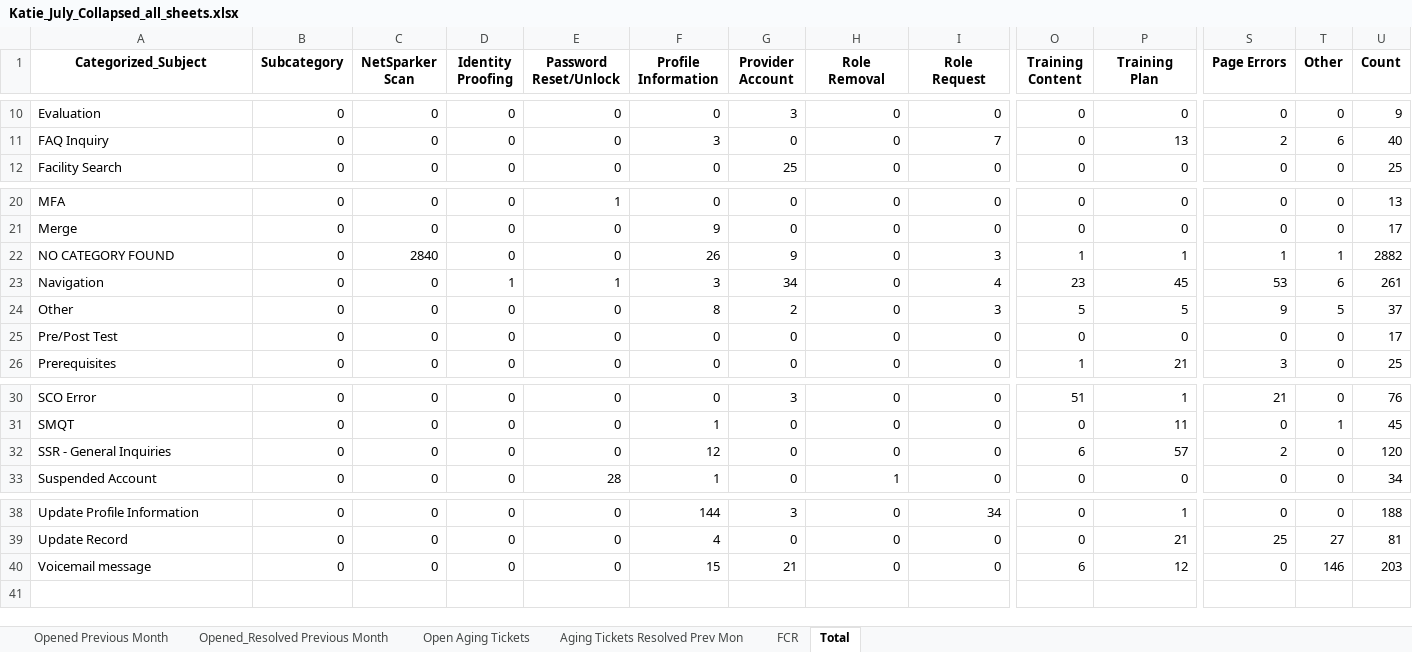
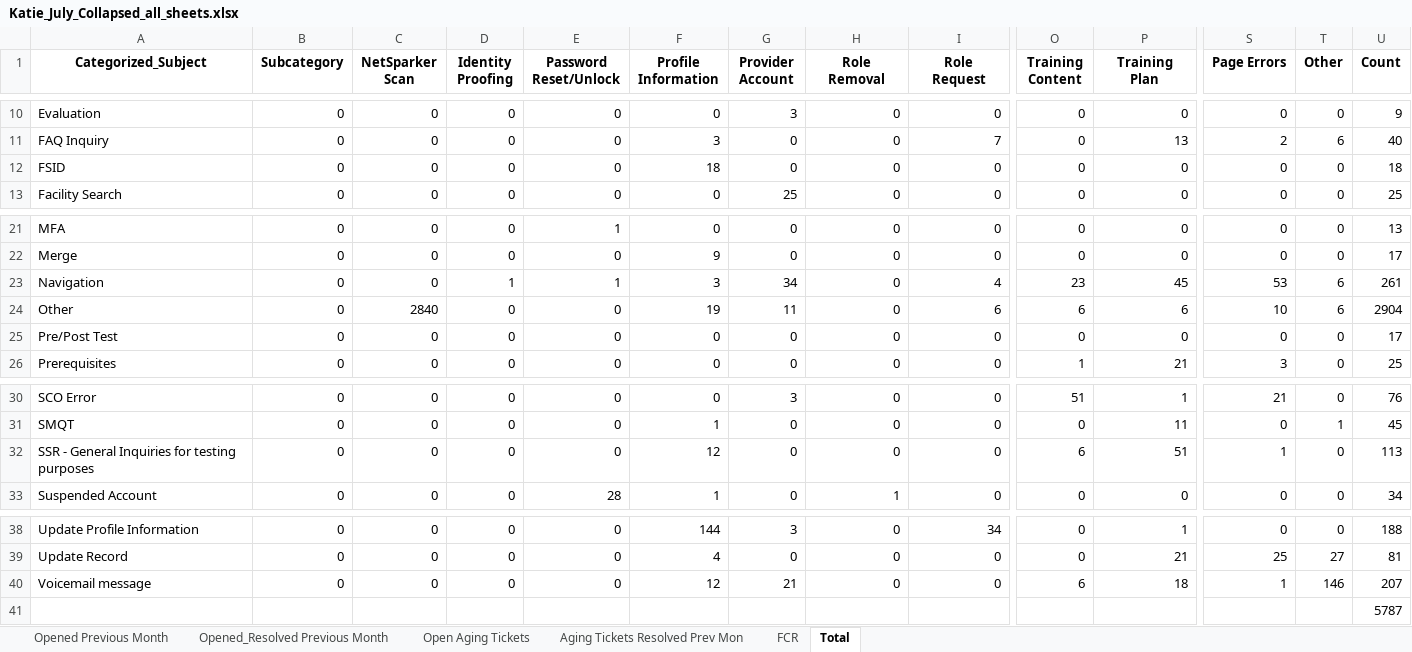
Before and after one commit to OliverMorland/qsep_feedback_subject_classfier, an Excel workbook: docs/output/Katie_July_Collapsed_all_sheets.xlsx, sheet Total, drawn as a sheet; only a part is shown, gaps mark what is left out; values as stored, in another font and other column widths than the file's, no borders; removed rows and columns are numbered as before the commit, all else as after; rows hold the shown columns only; the diff names each change by its address in the sheet, - before the commit and + after, or states it on an @@ line.

```diff
--- a/docs/output/Katie_July_Collapsed_all_sheets.xlsx (sheet Total)
+++ b/docs/output/Katie_July_Collapsed_all_sheets.xlsx (sheet Total)
+row 12: FSID | 0 | 0 | 0 | 0 | 18 | 0 | 0 | 0 | 0 | 0 | 0 | 0 | 18
-row 22: NO CATEGORY FOUND | 0 | 2840 | 0 | 0 | 26 | 9 | 0 | 3 | 1 | 1 | 1 | 1 | 2882
-C24 (NetSparker Scan): 0
+C24 (NetSparker Scan): 2840
-F24 (Profile Information): 8
+F24 (Profile Information): 19
-G24 (Provider Account): 2
+G24 (Provider Account): 11
-I24 (Role Request): 3
+I24 (Role Request): 6
-O24 (Training Content): 5
+O24 (Training Content): 6
-P24 (Training Plan): 5
+P24 (Training Plan): 6
-S24 (Page Errors): 9
+S24 (Page Errors): 10
-T24 (Other): 5
+T24 (Other): 6
-U24 (Count): 37
+U24 (Count): 2904
-A32 (Categorized_Subject): SSR - General Inquiries
+A32 (Categorized_Subject): SSR - General Inquiries for testing purposes
-P32 (Training Plan): 57
+P32 (Training Plan): 51
-S32 (Page Errors): 2
+S32 (Page Errors): 1
-U32 (Count): 120
+U32 (Count): 113
-F40 (Profile Information): 15
+F40 (Profile Information): 12
-P40 (Training Plan): 12
+P40 (Training Plan): 18
-S40 (Page Errors): 0
+S40 (Page Errors): 1
-U40 (Count): 203
+U40 (Count): 207
+row 41:  |  |  |  |  |  |  |  |  |  |  |  |  | 5787
```
Also changed, not shown: sheet Opened Previous Month, sheet Opened_Resolved Previous Month, sheet FCR, sheet Open Aging Tickets, sheet Aging Tickets Resolved Prev Mon, docs/output/Katie July 2025.xlsx, 6 other files.
